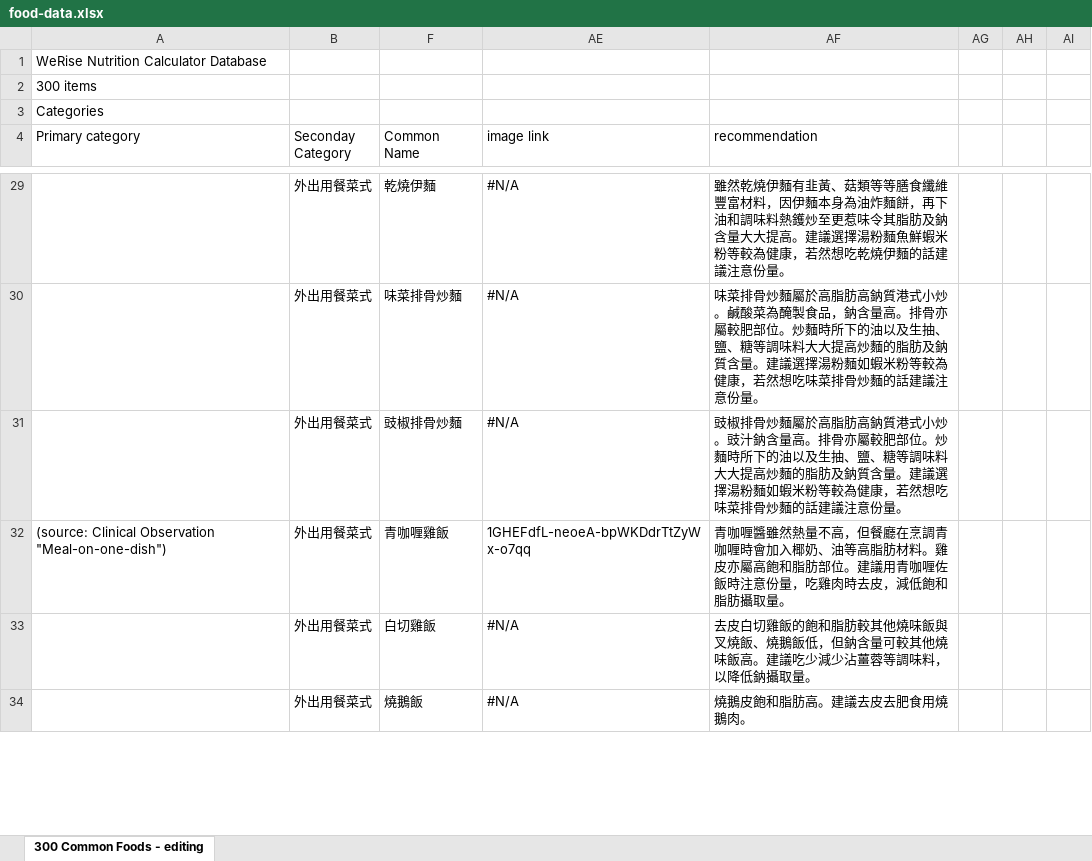
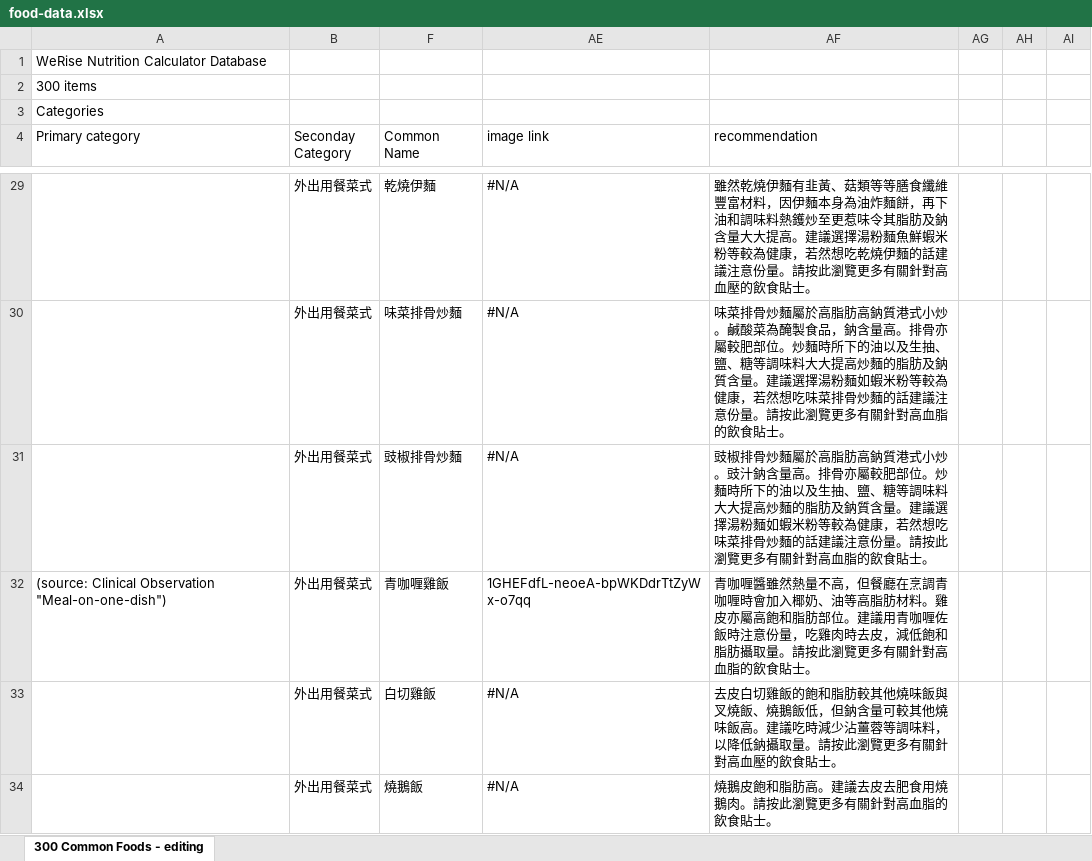
Before and after one commit to SkullCutter02/nutrition-calculator, an Excel workbook: public/food-data.xlsx, sheet 300 Common Foods - editing, drawn as a sheet; only a part is shown, gaps mark what is left out; values as stored, in another font and other column widths than the file's, no cell formats; conditional formats not drawn; the diff covers the shown part only; the diff names each change by its address in the sheet, - before the commit and + after, or states it on an @@ line.

```diff
--- a/public/food-data.xlsx (sheet 300 Common Foods - editing)
+++ b/public/food-data.xlsx (sheet 300 Common Foods - editing)
-AF29 (recommendation): …意份量。
+AF29 (recommendation): …意份量。請按此瀏覽更多有關針對高血壓的飲食貼士。
-AF30 (recommendation): …意份量。
+AF30 (recommendation): …意份量。請按此瀏覽更多有關針對高血脂的飲食貼士。
-AF31 (recommendation): …意份量。
+AF31 (recommendation): …意份量。請按此瀏覽更多有關針對高血脂的飲食貼士。
-AF32 (recommendation): …攝取量。
+AF32 (recommendation): …攝取量。請按此瀏覽更多有關針對高血脂的飲食貼士。
-AF33 (recommendation): …。建議吃少減少沾薑蓉等調味料，以降低鈉攝取量。
+AF33 (recommendation): …。建議吃時減少沾薑蓉等調味料，以降低鈉攝取量。請按此瀏覽更多有關針對高血壓的飲食貼士。
-AF34 (recommendation): 燒鵝皮飽和脂肪高。建議去皮去肥食用燒鵝肉。
+AF34 (recommendation): 燒鵝皮飽和脂肪高。建議去皮去肥食用燒鵝肉。請按此瀏覽更多有關針對高血脂的飲食貼士。
```
Also changed, not shown: 303 edited cells elsewhere in this sheet, cell formats, 1 other file.
